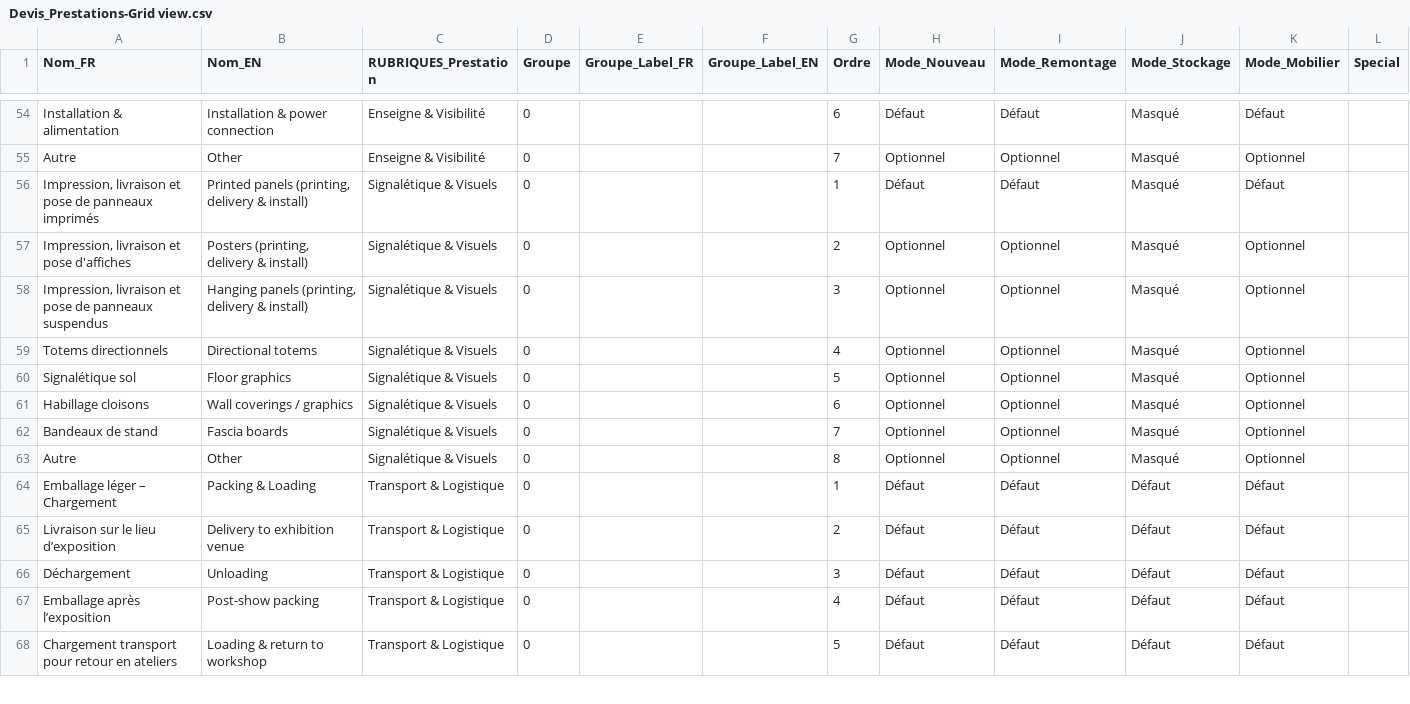
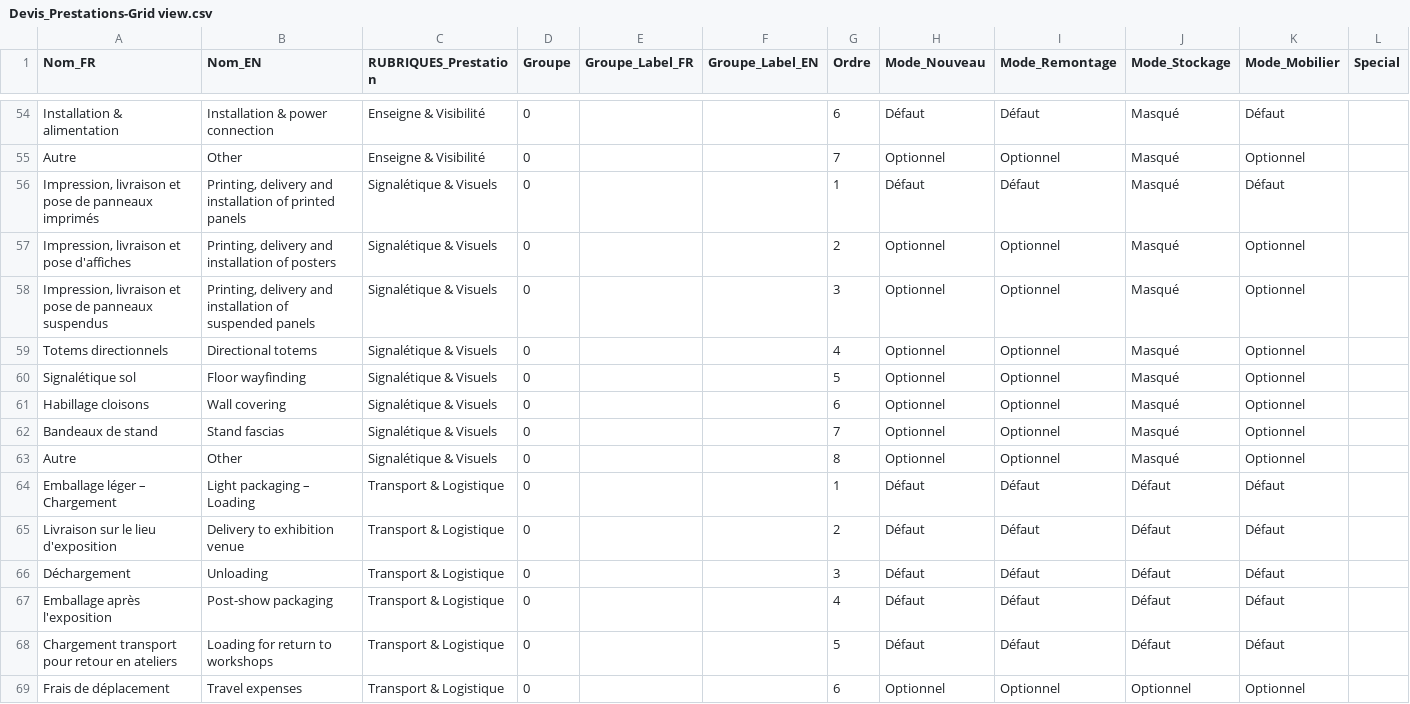
Before and after one commit to Stand4You/Stand4You, a CSV file: Devis_Prestations-Grid view.csv, drawn as a sheet; only a part is shown, gaps mark what is left out; the diff covers the shown part only.

```diff
--- a/Devis_Prestations-Grid view.csv
+++ b/Devis_Prestations-Grid view.csv
@@ -55,14 +55,15 @@ Installation & alimentation,Installation & power connection,Enseigne & Visibilit
 Autre,Other,Enseigne & Visibilité,0,,,7,Optionnel,Optionnel,Masqué,Optionnel,
-"Impression, livraison et pose de panneaux imprimés","Printed panels (printing, delivery & install)",Signalétique & Visuels,0,,,1,Défaut,Défaut,Masqué,Défaut,
-"Impression, livraison et pose d'affiches","Posters (printing, delivery & install)",Signalétique & Visuels,0,,,2,Optionnel,Optionnel,Masqué,Optionnel,
-"Impression, livraison et pose de panneaux suspendus","Hanging panels (printing, delivery & install)",Signalétique & Visuels,0,,,3,Optionnel,Optionnel,Masqué,Optionnel,
+"Impression, livraison et pose de panneaux imprimés","Printing, delivery and installation of printed panels",Signalétique & Visuels,0,,,1,Défaut,Défaut,Masqué,Défaut,
+"Impression, livraison et pose d'affiches","Printing, delivery and installation of posters",Signalétique & Visuels,0,,,2,Optionnel,Optionnel,Masqué,Optionnel,
+"Impression, livraison et pose de panneaux suspendus","Printing, delivery and installation of suspended panels",Signalétique & Visuels,0,,,3,Optionnel,Optionnel,Masqué,Optionnel,
 Totems directionnels,Directional totems,Signalétique & Visuels,0,,,4,Optionnel,Optionnel,Masqué,Optionnel,
-Signalétique sol,Floor graphics,Signalétique & Visuels,0,,,5,Optionnel,Optionnel,Masqué,Optionnel,
-Habillage cloisons,Wall coverings / graphics,Signalétique & Visuels,0,,,6,Optionnel,Optionnel,Masqué,Optionnel,
-Bandeaux de stand,Fascia boards,Signalétique & Visuels,0,,,7,Optionnel,Optionnel,Masqué,Optionnel,
+Signalétique sol,Floor wayfinding,Signalétique & Visuels,0,,,5,Optionnel,Optionnel,Masqué,Optionnel,
+Habillage cloisons,Wall covering,Signalétique & Visuels,0,,,6,Optionnel,Optionnel,Masqué,Optionnel,
+Bandeaux de stand,Stand fascias,Signalétique & Visuels,0,,,7,Optionnel,Optionnel,Masqué,Optionnel,
 Autre,Other,Signalétique & Visuels,0,,,8,Optionnel,Optionnel,Masqué,Optionnel,
-Emballage léger – Chargement,Packing & Loading,Transport & Logistique,0,,,1,Défaut,Défaut,Défaut,Défaut,
-Livraison sur le lieu d’exposition,Delivery to exhibition venue,Transport & Logistique,0,,,2,Défaut,Défaut,Défaut,Défaut,
+Emballage léger – Chargement,Light packaging – Loading,Transport & Logistique,0,,,1,Défaut,Défaut,Défaut,Défaut,
+Livraison sur le lieu d'exposition,Delivery to exhibition venue,Transport & Logistique,0,,,2,Défaut,Défaut,Défaut,Défaut,
 Déchargement,Unloading,Transport & Logistique,0,,,3,Défaut,Défaut,Défaut,Défaut,
-Emballage après l’exposition,Post-show packing,Transport & Logistique,0,,,4,Défaut,Défaut,Défaut,Défaut,
-Chargement transport pour retour en ateliers,Loading & return to workshop,Transport & Logistique,0,,,5,Défaut,Défaut,Défaut,Défaut,
+Emballage après l'exposition,Post-show packaging,Transport & Logistique,0,,,4,Défaut,Défaut,Défaut,Défaut,
+Chargement transport pour retour en ateliers,Loading for return to workshops,Transport & Logistique,0,,,5,Défaut,Défaut,Défaut,Défaut,
+Frais de déplacement,Travel expenses,Transport & Logistique,0,,,6,Optionnel,Optionnel,Optionnel,Optionnel,
```
Also changed, not shown: 2 removed rows and 72 edited cells elsewhere in this file, Devis_Rubriques-Grid view.csv.
